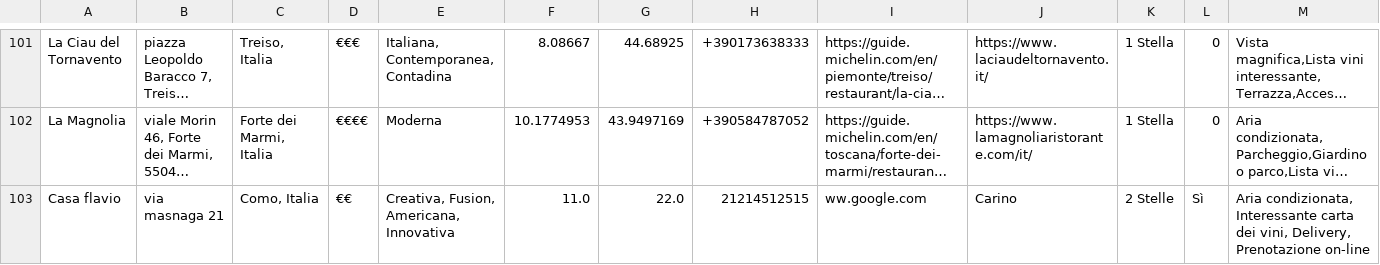
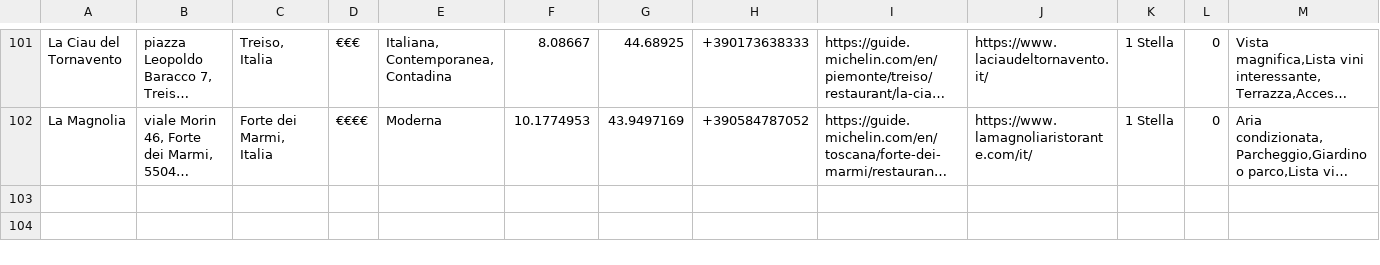
Before and after one commit to IlSeki/TheKnife, a CSV file: data/michelin_my_maps.csv, drawn as a sheet; only a part is shown, gaps mark what is left out; long unchanged cells end in …; rows hold the shown columns only; the diff names each change by its address in the sheet, - before the commit and + after, or states it on an @@ line.

Commit message:
tests pt4

```diff
--- a/data/michelin_my_maps.csv
+++ b/data/michelin_my_maps.csv
-row 103: Casa flavio | via masnaga 21 | Como, Italia | €€ | Creativa, Fusion, Americana, Innovativa | 11.0 | 22.0 | 21214512515 | ww.google.com | Carino | 2 Stelle | Sì | Aria condizionata, Interessante carta dei vini, Delivery, Prenotazione on-line
```
